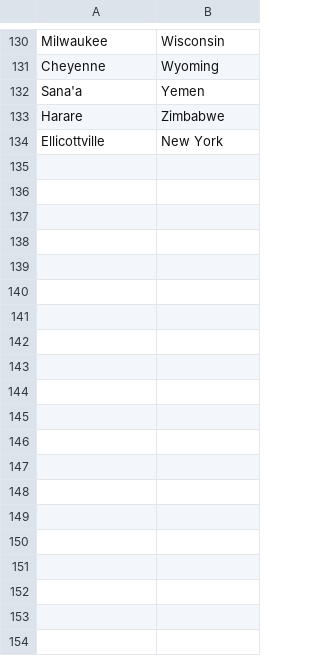
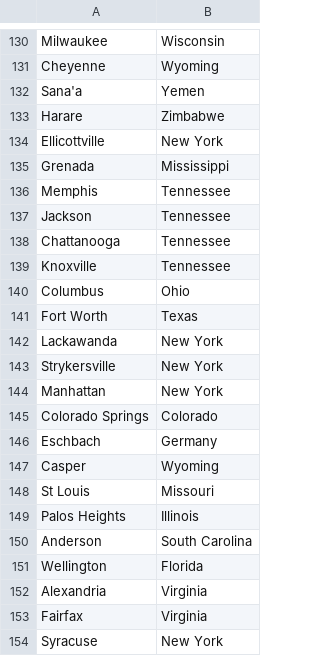
Before and after one commit to zhenya123/zhenya123.github.io, a CSV file: countries-states2.csv, drawn as a sheet; only a part is shown, gaps mark what is left out; the diff covers the shown part only.

```diff
--- a/countries-states2.csv
+++ b/countries-states2.csv
@@ -134 +134,21 @@ Harare,Zimbabwe
 Ellicottville,New York
+Grenada,Mississippi
+Memphis,Tennessee
+Jackson,Tennessee
+Chattanooga,Tennessee
+Knoxville,Tennessee
+Columbus,Ohio
+Fort Worth,Texas
+Lackawanda,New York
+Strykersville,New York
+Manhattan,New York
+Colorado Springs,Colorado
+Eschbach,Germany
+Casper,Wyoming
+St Louis,Missouri
+Palos Heights,Illinois
+Anderson,South Carolina
+Wellington,Florida
+Alexandria,Virginia
+Fairfax,Virginia
+Syracuse,New York
```
Also changed, not shown: 20 added rows and 1 edited cell elsewhere in this file.
